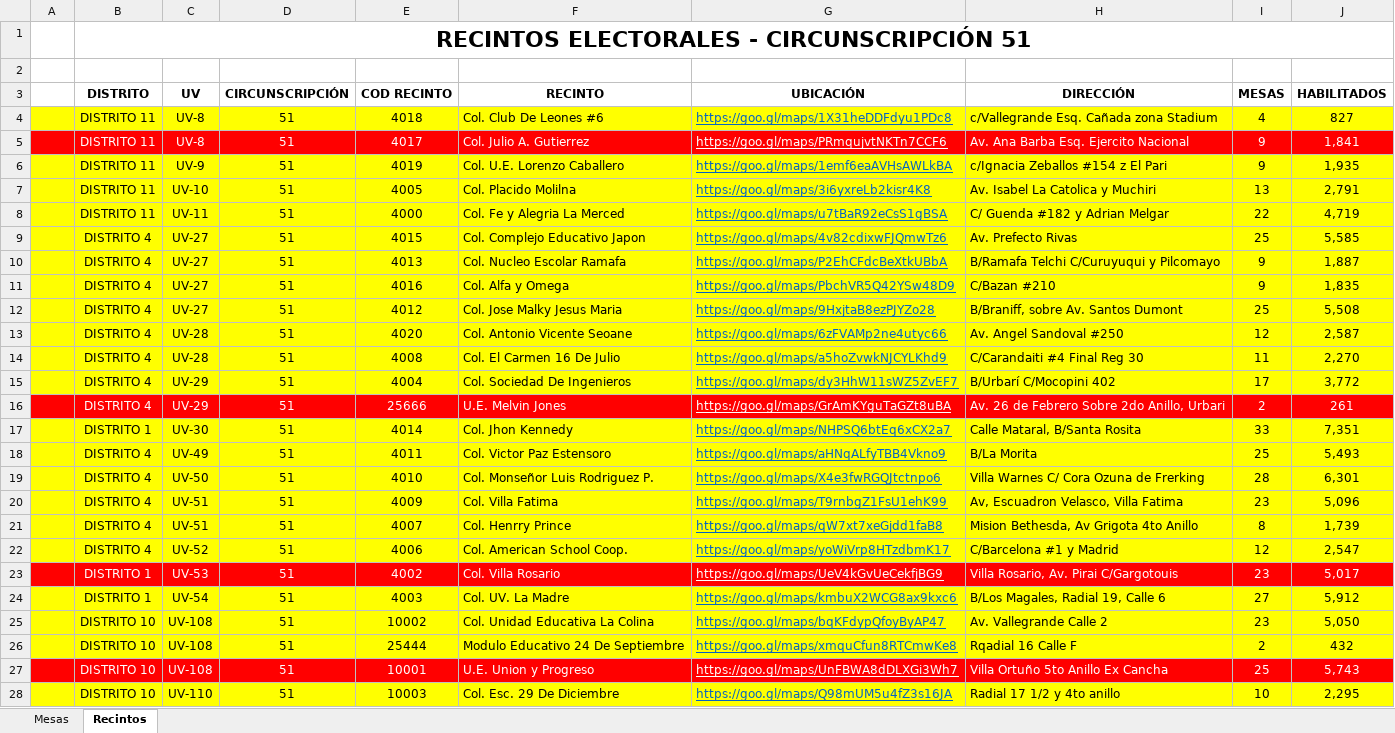
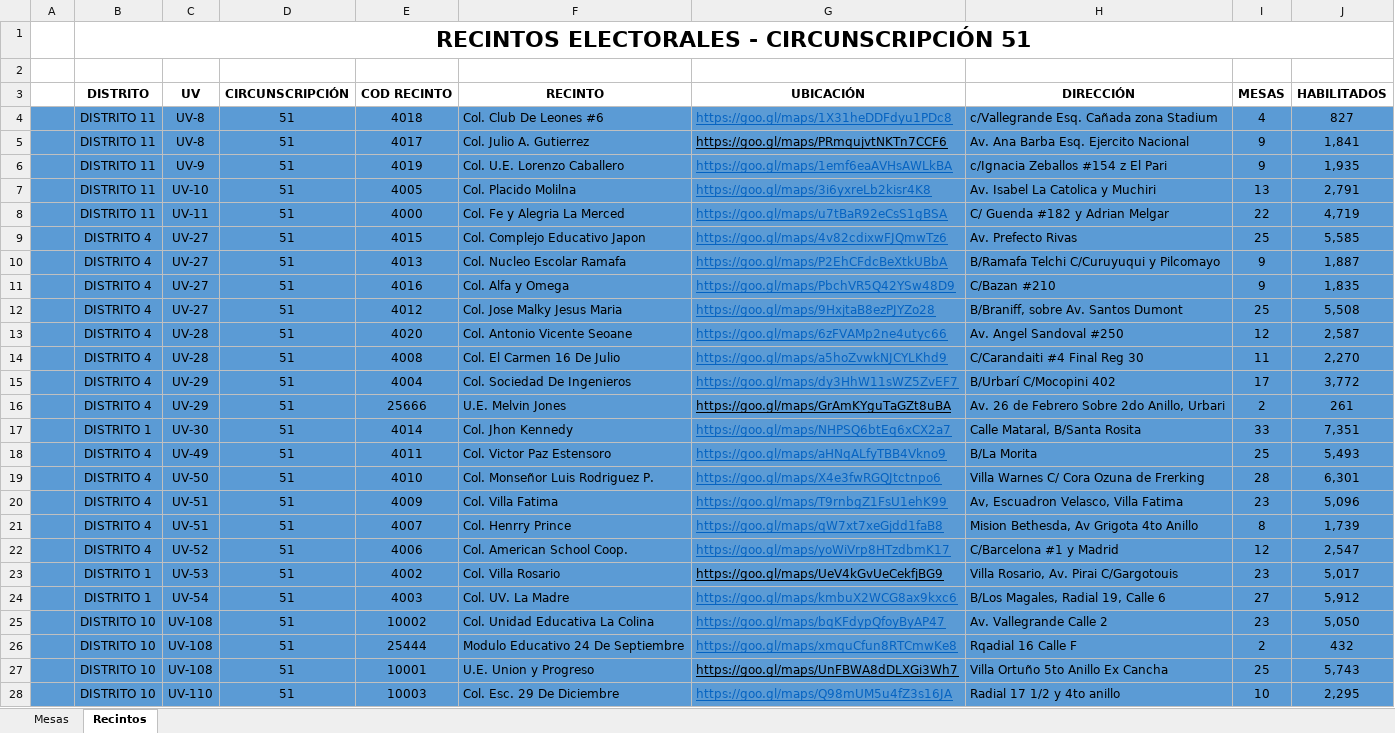
Before and after one commit to afranklinromero/sivo, an Excel workbook: doc/Copia de Recintos Electorales C-51.xlsx, sheet Recintos, drawn as a sheet; only a part is shown; values as stored, in another font and other column widths than the file's, no borders; the diff covers the shown part only; the diff names each change by its address in the sheet, - before the commit and + after, or states it on an @@ line.

```diff
--- a/doc/Copia de Recintos Electorales C-51.xlsx (sheet Recintos)
+++ b/doc/Copia de Recintos Electorales C-51.xlsx (sheet Recintos)
-A4:J4 fill: #FFFF00
+A4:J4 fill: #5B9BD5
-A5:J5 fill: #FF0000
+A5:J5 fill: #5B9BD5
-B5:J5 text colour: #FFFFFF
+B5:J5 text colour: black
-A6:J15 fill: #FFFF00
+A6:J15 fill: #5B9BD5
-A16:J16 fill: #FF0000
+A16:J16 fill: #5B9BD5
-B16:J16 text colour: #FFFFFF
+B16:J16 text colour: black
-A17:J22 fill: #FFFF00
+A17:J22 fill: #5B9BD5
-A23:J23 fill: #FF0000
+A23:J23 fill: #5B9BD5
-B23:J23 text colour: #FFFFFF
+B23:J23 text colour: black
-A24:J26 fill: #FFFF00
+A24:J26 fill: #5B9BD5
-A27:J27 fill: #FF0000
+A27:J27 fill: #5B9BD5
-B27:J27 text colour: #FFFFFF
+B27:J27 text colour: black
-A28:J28 fill: #FFFF00
+A28:J28 fill: #5B9BD5
```
Also changed, not shown: cell formats elsewhere in this sheet, 2 other files.
